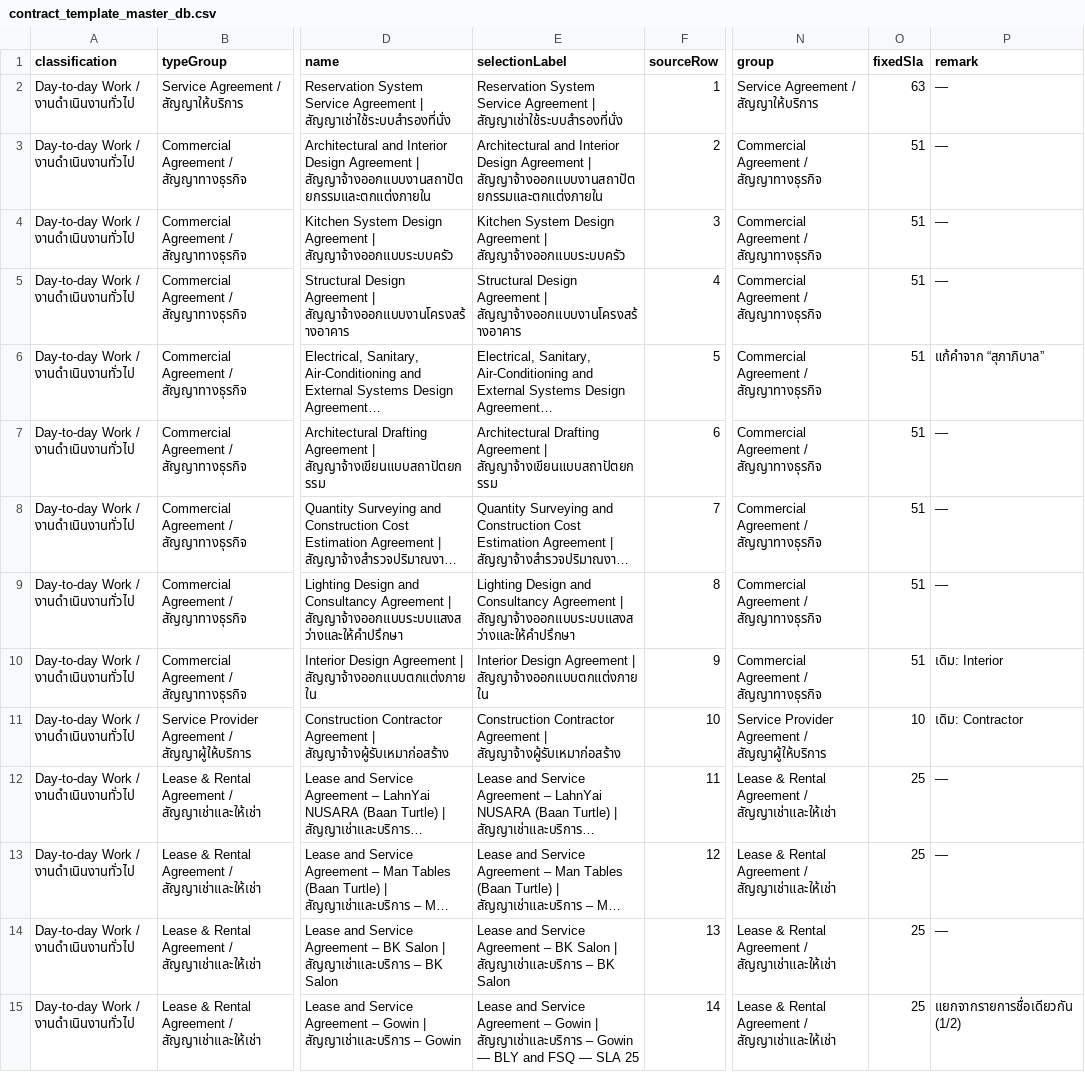
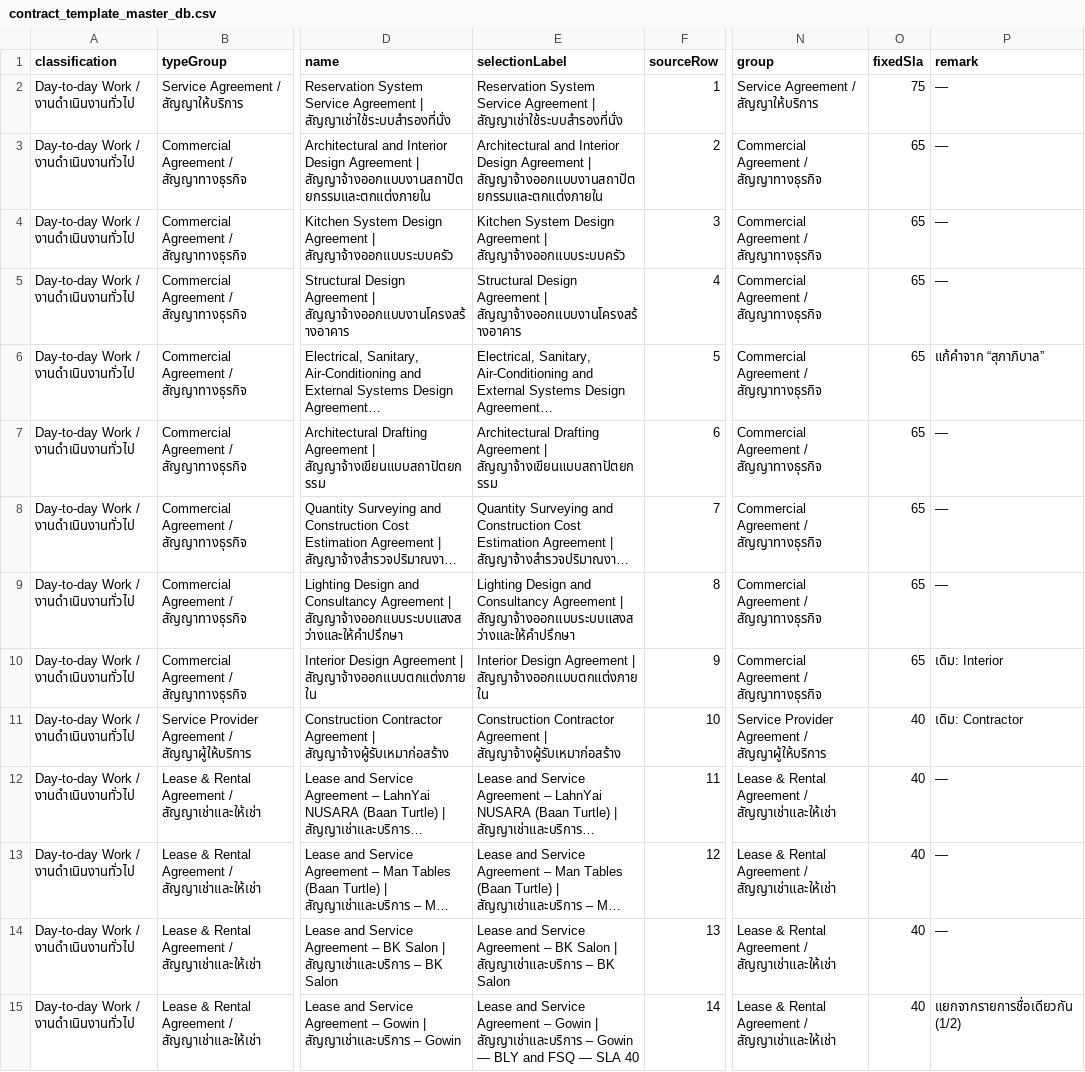
Before and after one commit to Phuphaq1/T23-Tracking-Contract, a CSV file: data/contract_template_master_db.csv, drawn as a sheet; only a part is shown, gaps mark what is left out; long unchanged cells end in …; the diff covers the shown part only; the diff names each change by its address in the sheet, - before the commit and + after, or states it on an @@ line.

```diff
--- a/data/contract_template_master_db.csv
+++ b/data/contract_template_master_db.csv
-O2 (fixedSla): 63
+O2 (fixedSla): 75
-O3:O10 (fixedSla): 51
+O3:O10 (fixedSla): 65
-O11 (fixedSla): 10
+O11 (fixedSla): 40
-O12:O15 (fixedSla): 25
+O12:O15 (fixedSla): 40
-E15 (selectionLabel): …— SLA 25
+E15 (selectionLabel): …— SLA 40
```
Also changed, not shown: 83 edited cells elsewhere in this file, data/contract_type_master_v2.csv, data/type_master_db.csv, 2 other files.
